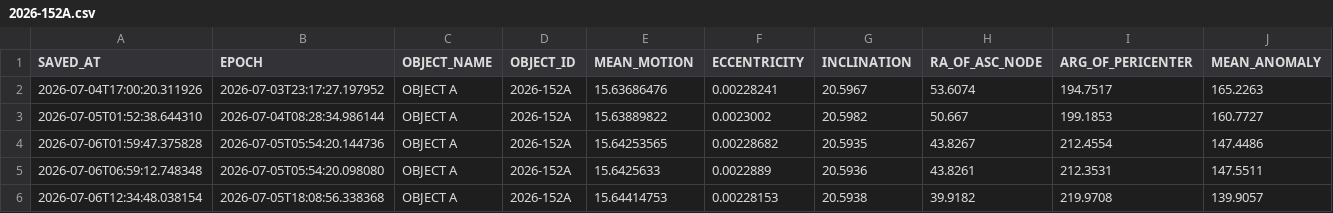
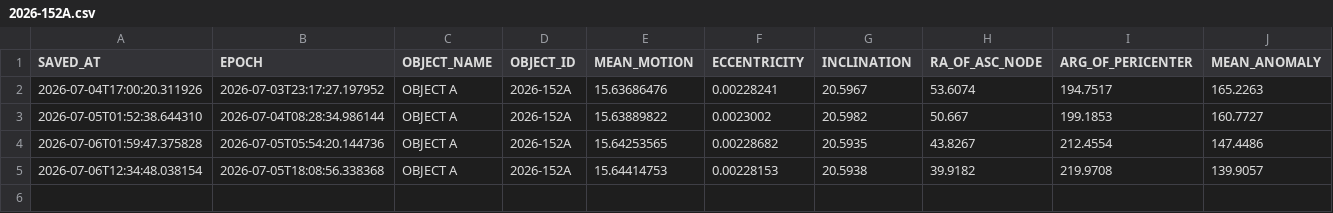
Before and after one commit to AstroAure/CelesTrak-Live-Downloader, a CSV file: data/2026-152A.csv, drawn as a sheet; only a part is shown; rows hold the shown columns only; the diff names each change by its address in the sheet, - before the commit and + after, or states it on an @@ line.

```diff
--- a/data/2026-152A.csv
+++ b/data/2026-152A.csv
-row 5: 2026-07-06T06:59:12.748348 | 2026-07-05T05:54:20.098080 | OBJECT A | 2026-152A | 15.6425633 | 0.0022889 | 20.5936 | 43.8261 | 212.3531 | 147.5511
```
Also changed, not shown: data/2004-047A.csv, 1 other file.
